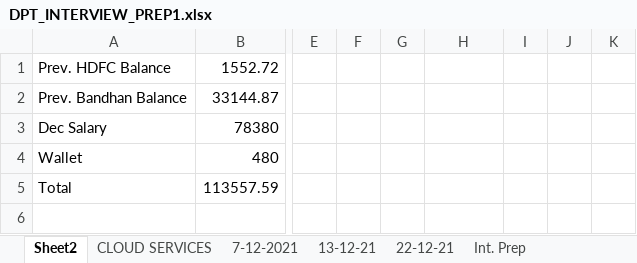
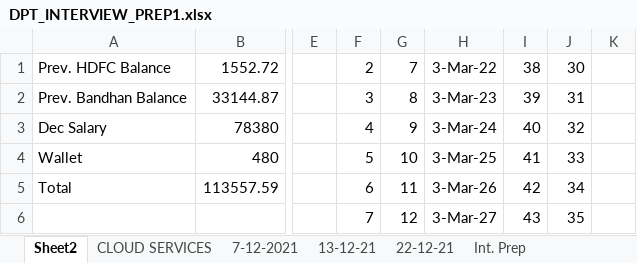
Before and after one commit to avardhineni/DevOps-Projects, an Excel workbook: DPT_INTERVIEW_PREP1.xlsx, sheet Sheet2, drawn as a sheet; only a part is shown, gaps mark what is left out; values as stored, in another font and other column widths than the file's, no borders; the diff covers the shown part only; the diff names each change by its address in the sheet, - before the commit and + after, or states it on an @@ line.

Commit message:
update24-1

```diff
--- a/DPT_INTERVIEW_PREP1.xlsx (sheet Sheet2)
+++ b/DPT_INTERVIEW_PREP1.xlsx (sheet Sheet2)
-F1: (empty)
+F1: 2
-G1: (empty)
+G1: 7
-H1: (empty)
+H1: 3-Mar-22
-I1: (empty)
+I1: 38
-J1: (empty)
+J1: 30
-F2: (empty)
+F2: 3
-G2: (empty)
+G2: 8
-H2: (empty)
+H2: 3-Mar-23
-I2: (empty)
+I2: 39
-J2: (empty)
+J2: 31
-F3: (empty)
+F3: 4
-G3: (empty)
+G3: 9
-H3: (empty)
+H3: 3-Mar-24
-I3: (empty)
+I3: 40
-J3: (empty)
+J3: 32
-F4: (empty)
+F4: 5
-G4: (empty)
+G4: 10
-H4: (empty)
+H4: 3-Mar-25
-I4: (empty)
+I4: 41
-J4: (empty)
+J4: 33
-F5: (empty)
+F5: 6
-G5: (empty)
+G5: 11
-H5: (empty)
+H5: 3-Mar-26
-I5: (empty)
+I5: 42
-J5: (empty)
+J5: 34
-F6: (empty)
+F6: 7
-G6: (empty)
+G6: 12
-H6: (empty)
+H6: 3-Mar-27
-I6: (empty)
+I6: 43
-J6: (empty)
+J6: 35
```
Also changed, not shown: 9 added rows, 9 removed rows and 43 edited cells elsewhere in this sheet, sheet Int. Prep, sheet 22-12-21, charts or pictures.
